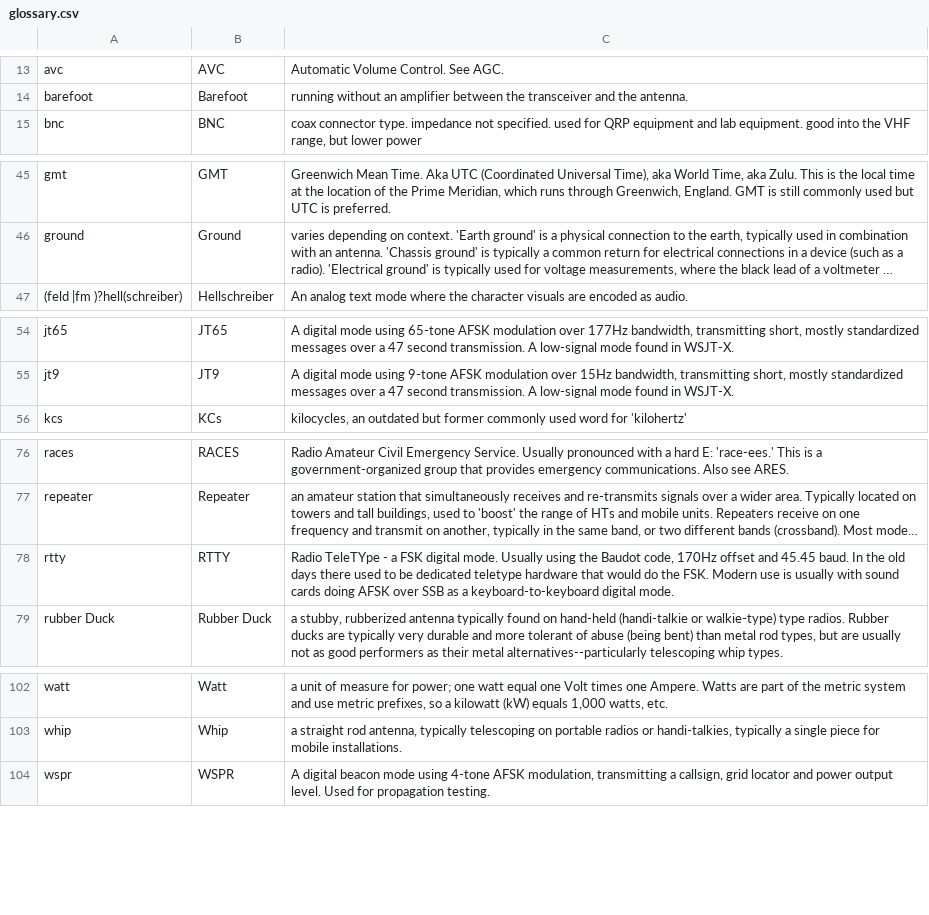
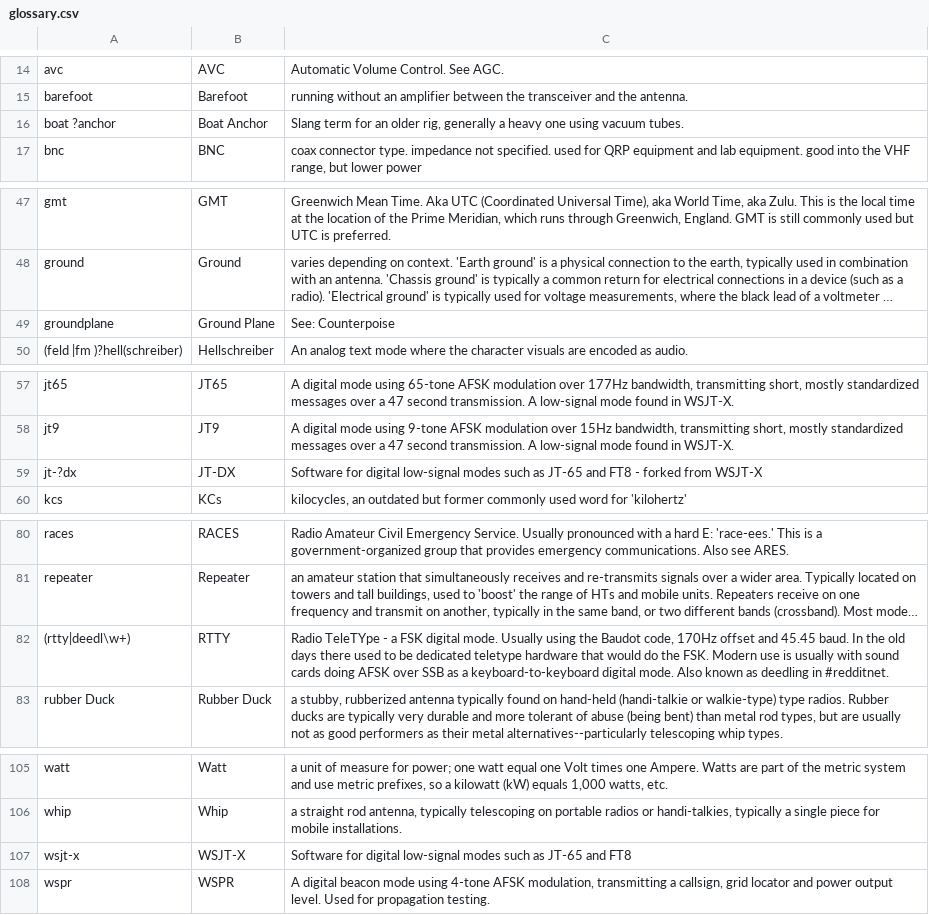
Before and after one commit to molo1134/glossary, a CSV file: glossary.csv, drawn as a sheet; only a part is shown, gaps mark what is left out; long unchanged cells end in …; addresses are those after the commit; the diff covers the shown part only; the diff names each change by its address in the sheet, - before the commit and + after, or states it on an @@ line.

Commit message:
Add files via upload

```diff
--- a/glossary.csv
+++ b/glossary.csv
+row 16: boat ?anchor | Boat Anchor | Slang term for an older rig, generally a heavy one using vacuum tubes.
+row 49: groundplane | Ground Plane | See: Counterpoise
+row 59: jt-?dx | JT-DX | Software for digital low-signal modes such as JT-65 and FT8 - forked from WSJT-X
-A82: rtty
+A82: (rtty|deedl\w+)
-C82: …digital mode.
+C82: …digital mode. Also known as deedling in #redditnet.
+row 107: wsjt-x | WSJT-X | Software for digital low-signal modes such as JT-65 and FT8
```
Also changed, not shown: 1 moved row and 1 edited cell elsewhere in this file.
